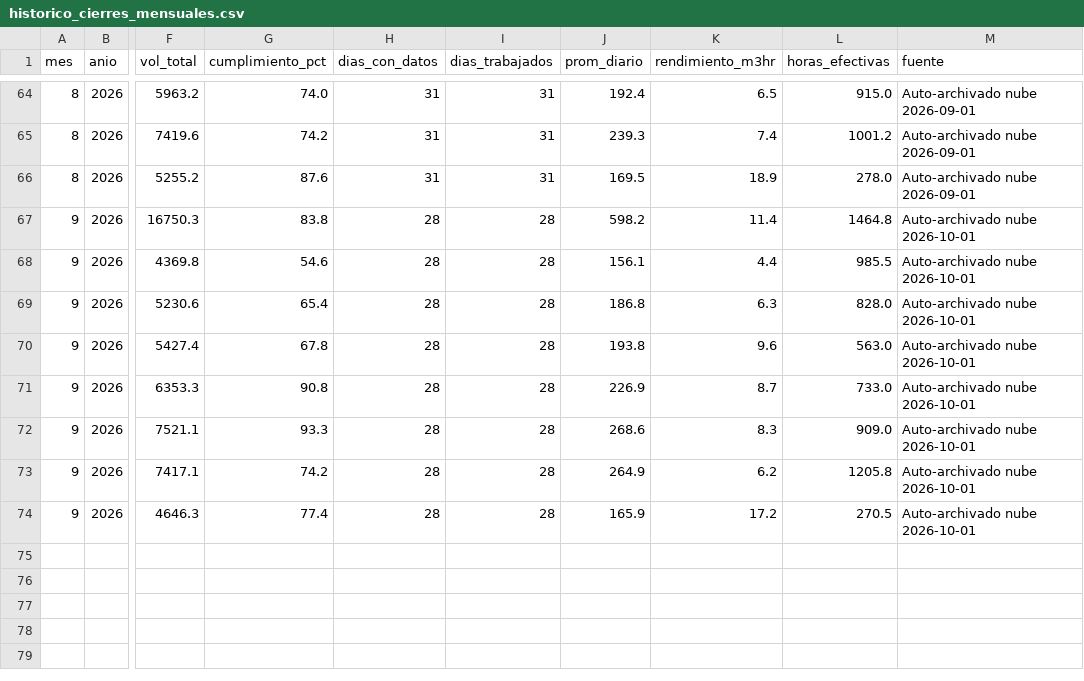
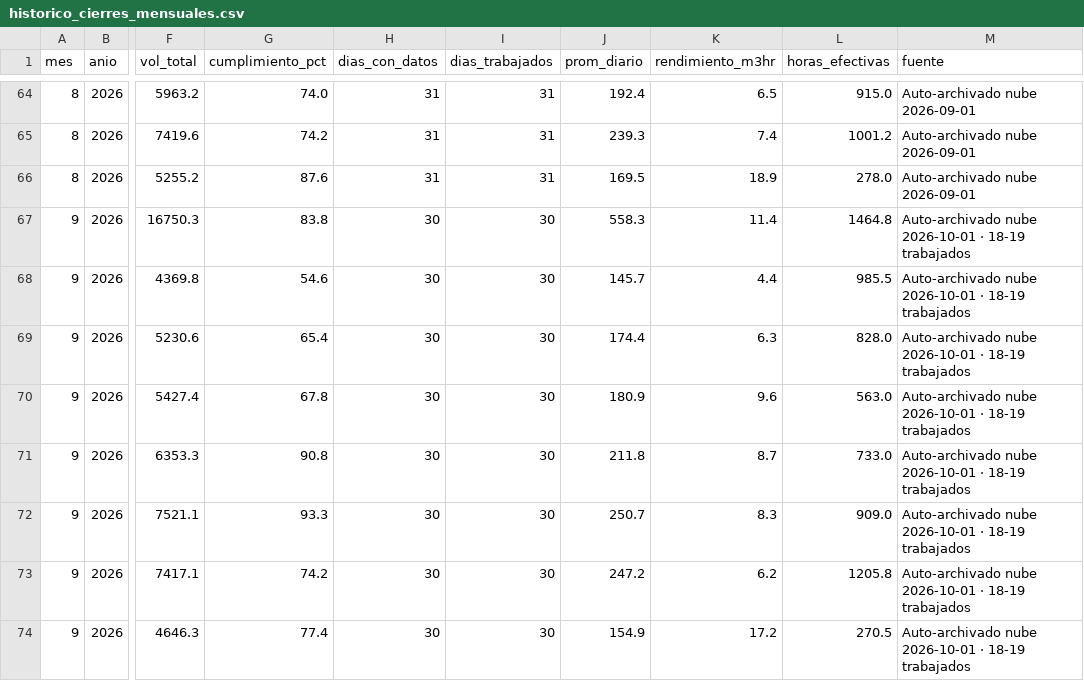
Before and after one commit to cesarg-lab/tito-pipeline-produccion, a CSV file: historico_cierres_mensuales.csv, drawn as a sheet; only a part is shown, gaps mark what is left out; the diff names each change by its address in the sheet, - before the commit and + after, or states it on an @@ line.

```diff
--- a/historico_cierres_mensuales.csv
+++ b/historico_cierres_mensuales.csv
-H67:H74 (dias_con_datos): 28
+H67:H74 (dias_con_datos): 30
-I67:I74 (dias_trabajados): 28
+I67:I74 (dias_trabajados): 30
-J67 (prom_diario): 598.2
+J67 (prom_diario): 558.3
-M67:M74 (fuente): Auto-archivado nube 2026-10-01
+M67:M74 (fuente): Auto-archivado nube 2026-10-01 · 18-19 trabajados
-J68 (prom_diario): 156.1
+J68 (prom_diario): 145.7
-J69 (prom_diario): 186.8
+J69 (prom_diario): 174.4
-J70 (prom_diario): 193.8
+J70 (prom_diario): 180.9
-J71 (prom_diario): 226.9
+J71 (prom_diario): 211.8
-J72 (prom_diario): 268.6
+J72 (prom_diario): 250.7
-J73 (prom_diario): 264.9
+J73 (prom_diario): 247.2
-J74 (prom_diario): 165.9
+J74 (prom_diario): 154.9
```
Also changed, not shown: 7 other files.
